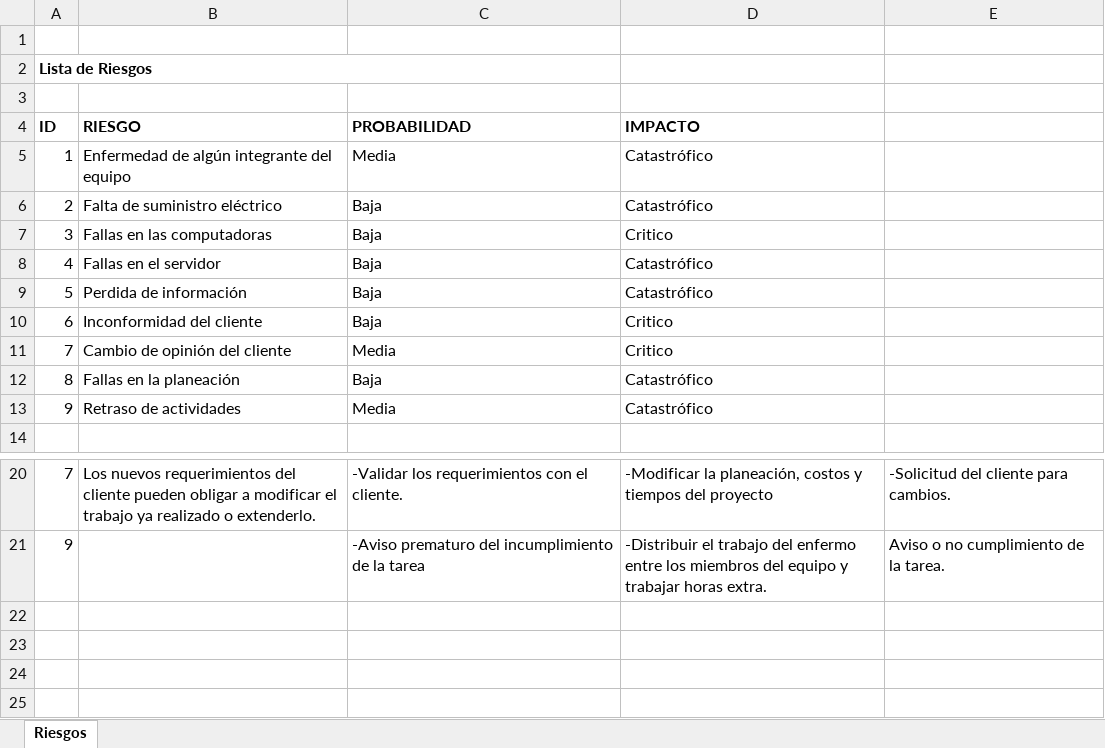
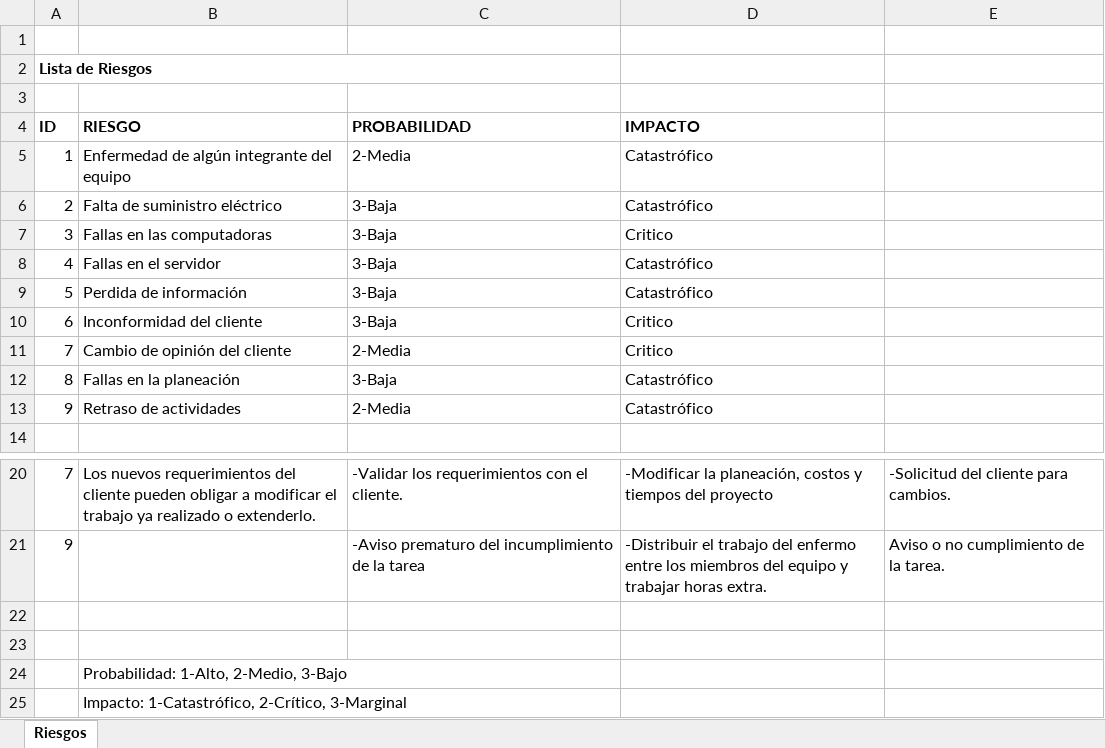
Before and after one commit to alarcnlg/realsoft_desarrollo, an Excel workbook: Documentos/General/Realsoft_AnalisisDeRiesgos_Ver1.0.xlsx, sheet Riesgos, drawn as a sheet; only a part is shown, gaps mark what is left out; values as stored, in another font and other column widths than the file's, no borders; the diff names each change by its address in the sheet, - before the commit and + after, or states it on an @@ line.

```diff
--- a/Documentos/General/Realsoft_AnalisisDeRiesgos_Ver1.0.xlsx (sheet Riesgos)
+++ b/Documentos/General/Realsoft_AnalisisDeRiesgos_Ver1.0.xlsx (sheet Riesgos)
-C5 (PROBABILIDAD): Media
+C5 (PROBABILIDAD): 2-Media
-C6:C10 (PROBABILIDAD): Baja
+C6:C10 (PROBABILIDAD): 3-Baja
-C11 (PROBABILIDAD): Media
+C11 (PROBABILIDAD): 2-Media
-C12 (PROBABILIDAD): Baja
+C12 (PROBABILIDAD): 3-Baja
-C13 (PROBABILIDAD): Media
+C13 (PROBABILIDAD): 2-Media
+row 22: (empty)
+row 23: (empty)
+row 24:  | Probabilidad: 1-Alto, 2-Medio, 3-Bajo
+row 25:  | Impacto: 1-Catastrófico, 2-Crítico, 3-Marginal
```
Also changed, not shown: 14 other files.
